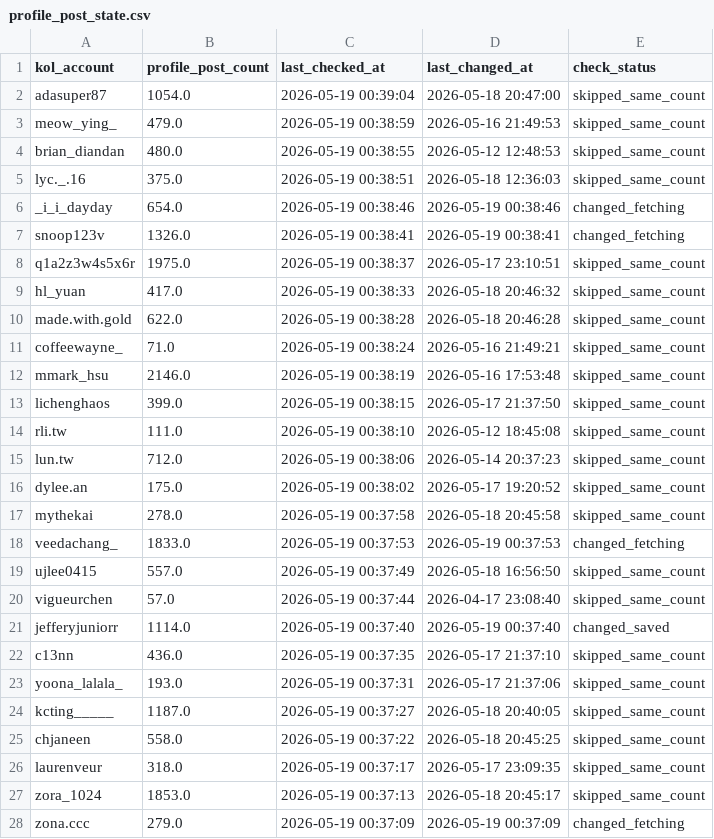
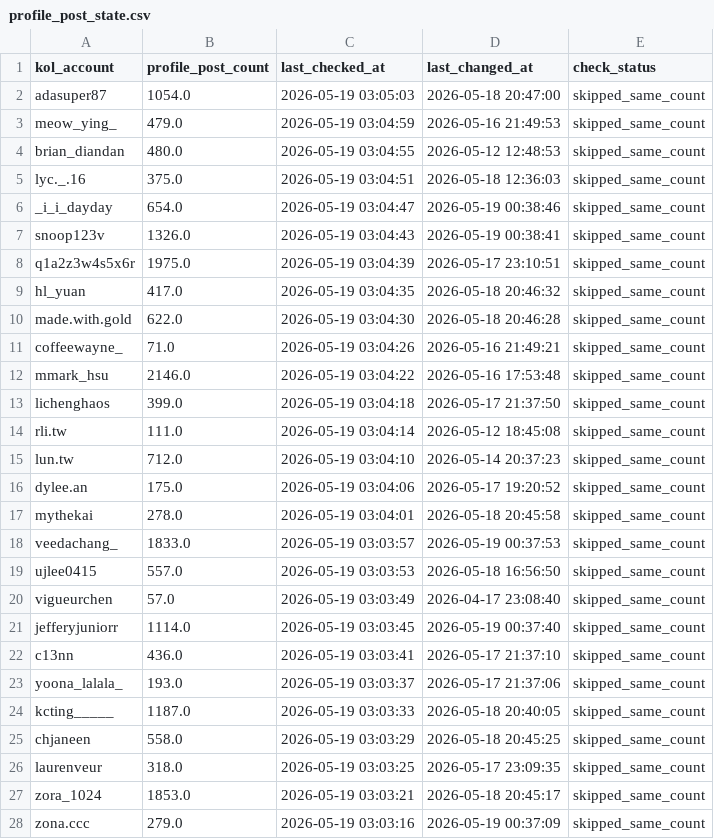
Before and after one commit to sabina-lu/kol-analysis-v2, a CSV file: data/profile_post_state.csv, drawn as a sheet; only a part is shown; the diff covers the shown part only.

```diff
--- a/data/profile_post_state.csv
+++ b/data/profile_post_state.csv
@@ -1,28 +1,28 @@
 kol_account,profile_post_count,last_checked_at,last_changed_at,check_status
-adasuper87,1054.0,2026-05-19 00:39:04,2026-05-18 20:47:00,skipped_same_count
-meow_ying_,479.0,2026-05-19 00:38:59,2026-05-16 21:49:53,skipped_same_count
-brian_diandan,480.0,2026-05-19 00:38:55,2026-05-12 12:48:53,skipped_same_count
-lyc._.16,375.0,2026-05-19 00:38:51,2026-05-18 12:36:03,skipped_same_count
-_i_i_dayday,654.0,2026-05-19 00:38:46,2026-05-19 00:38:46,changed_fetching
-snoop123v,1326.0,2026-05-19 00:38:41,2026-05-19 00:38:41,changed_fetching
-q1a2z3w4s5x6r,1975.0,2026-05-19 00:38:37,2026-05-17 23:10:51,skipped_same_count
-hl_yuan,417.0,2026-05-19 00:38:33,2026-05-18 20:46:32,skipped_same_count
-made.with.gold,622.0,2026-05-19 00:38:28,2026-05-18 20:46:28,skipped_same_count
-coffeewayne_,71.0,2026-05-19 00:38:24,2026-05-16 21:49:21,skipped_same_count
-mmark_hsu,2146.0,2026-05-19 00:38:19,2026-05-16 17:53:48,skipped_same_count
-lichenghaos,399.0,2026-05-19 00:38:15,2026-05-17 21:37:50,skipped_same_count
-rli.tw,111.0,2026-05-19 00:38:10,2026-05-12 18:45:08,skipped_same_count
-lun.tw,712.0,2026-05-19 00:38:06,2026-05-14 20:37:23,skipped_same_count
-dylee.an,175.0,2026-05-19 00:38:02,2026-05-17 19:20:52,skipped_same_count
-mythekai,278.0,2026-05-19 00:37:58,2026-05-18 20:45:58,skipped_same_count
-veedachang_,1833.0,2026-05-19 00:37:53,2026-05-19 00:37:53,changed_fetching
-ujlee0415,557.0,2026-05-19 00:37:49,2026-05-18 16:56:50,skipped_same_count
-vigueurchen,57.0,2026-05-19 00:37:44,2026-04-17 23:08:40,skipped_same_count
-jefferyjuniorr,1114.0,2026-05-19 00:37:40,2026-05-19 00:37:40,changed_saved
-c13nn,436.0,2026-05-19 00:37:35,2026-05-17 21:37:10,skipped_same_count
-yoona_lalala_,193.0,2026-05-19 00:37:31,2026-05-17 21:37:06,skipped_same_count
-kcting_____,1187.0,2026-05-19 00:37:27,2026-05-18 20:40:05,skipped_same_count
-chjaneen,558.0,2026-05-19 00:37:22,2026-05-18 20:45:25,skipped_same_count
-laurenveur,318.0,2026-05-19 00:37:17,2026-05-17 23:09:35,skipped_same_count
-zora_1024,1853.0,2026-05-19 00:37:13,2026-05-18 20:45:17,skipped_same_count
-zona.ccc,279.0,2026-05-19 00:37:09,2026-05-19 00:37:09,changed_fetching
+adasuper87,1054.0,2026-05-19 03:05:03,2026-05-18 20:47:00,skipped_same_count
+meow_ying_,479.0,2026-05-19 03:04:59,2026-05-16 21:49:53,skipped_same_count
+brian_diandan,480.0,2026-05-19 03:04:55,2026-05-12 12:48:53,skipped_same_count
+lyc._.16,375.0,2026-05-19 03:04:51,2026-05-18 12:36:03,skipped_same_count
+_i_i_dayday,654.0,2026-05-19 03:04:47,2026-05-19 00:38:46,skipped_same_count
+snoop123v,1326.0,2026-05-19 03:04:43,2026-05-19 00:38:41,skipped_same_count
+q1a2z3w4s5x6r,1975.0,2026-05-19 03:04:39,2026-05-17 23:10:51,skipped_same_count
+hl_yuan,417.0,2026-05-19 03:04:35,2026-05-18 20:46:32,skipped_same_count
+made.with.gold,622.0,2026-05-19 03:04:30,2026-05-18 20:46:28,skipped_same_count
+coffeewayne_,71.0,2026-05-19 03:04:26,2026-05-16 21:49:21,skipped_same_count
+mmark_hsu,2146.0,2026-05-19 03:04:22,2026-05-16 17:53:48,skipped_same_count
+lichenghaos,399.0,2026-05-19 03:04:18,2026-05-17 21:37:50,skipped_same_count
+rli.tw,111.0,2026-05-19 03:04:14,2026-05-12 18:45:08,skipped_same_count
+lun.tw,712.0,2026-05-19 03:04:10,2026-05-14 20:37:23,skipped_same_count
+dylee.an,175.0,2026-05-19 03:04:06,2026-05-17 19:20:52,skipped_same_count
+mythekai,278.0,2026-05-19 03:04:01,2026-05-18 20:45:58,skipped_same_count
+veedachang_,1833.0,2026-05-19 03:03:57,2026-05-19 00:37:53,skipped_same_count
+ujlee0415,557.0,2026-05-19 03:03:53,2026-05-18 16:56:50,skipped_same_count
+vigueurchen,57.0,2026-05-19 03:03:49,2026-04-17 23:08:40,skipped_same_count
+jefferyjuniorr,1114.0,2026-05-19 03:03:45,2026-05-19 00:37:40,skipped_same_count
+c13nn,436.0,2026-05-19 03:03:41,2026-05-17 21:37:10,skipped_same_count
+yoona_lalala_,193.0,2026-05-19 03:03:37,2026-05-17 21:37:06,skipped_same_count
+kcting_____,1187.0,2026-05-19 03:03:33,2026-05-18 20:40:05,skipped_same_count
+chjaneen,558.0,2026-05-19 03:03:29,2026-05-18 20:45:25,skipped_same_count
+laurenveur,318.0,2026-05-19 03:03:25,2026-05-17 23:09:35,skipped_same_count
+zora_1024,1853.0,2026-05-19 03:03:21,2026-05-18 20:45:17,skipped_same_count
+zona.ccc,279.0,2026-05-19 03:03:16,2026-05-19 00:37:09,skipped_same_count
```
Also changed, not shown: 143 edited cells elsewhere in this file.
